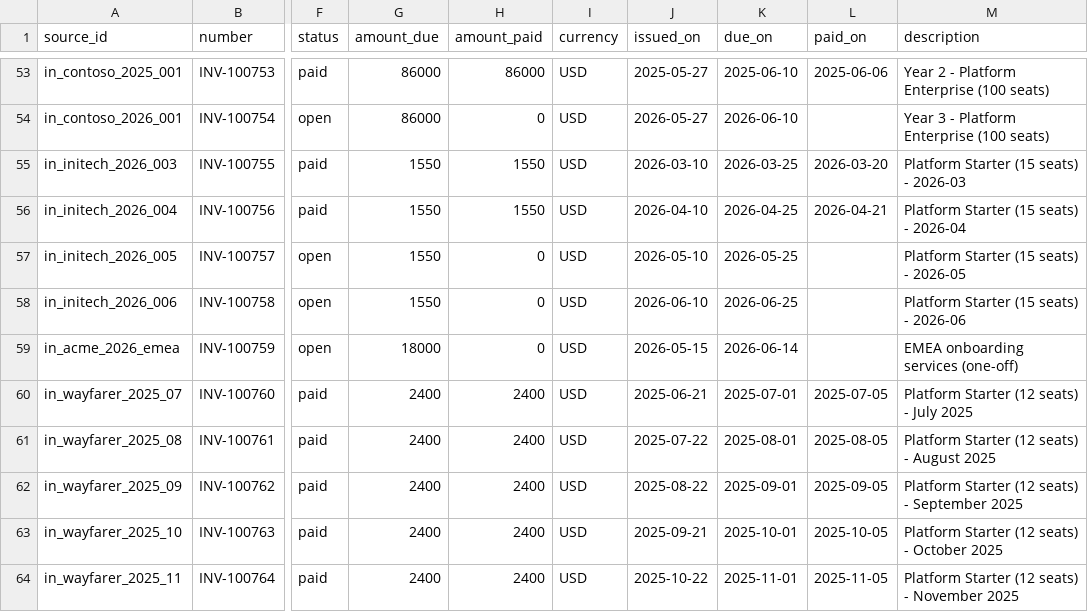
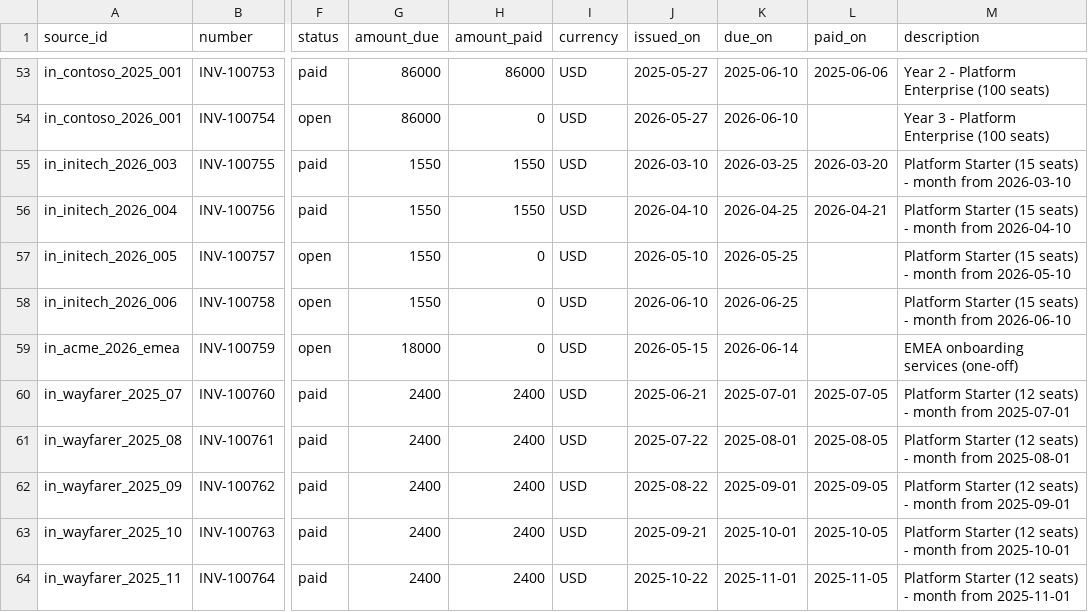
Before and after one commit to embabel-worlds/sample-business-data, a CSV file: book/billing/invoices.csv, drawn as a sheet; only a part is shown, gaps mark what is left out; the diff covers the shown part only; the diff names each change by its address in the sheet, - before the commit and + after, or states it on an @@ line.

```diff
--- a/book/billing/invoices.csv
+++ b/book/billing/invoices.csv
-M55 (description): Platform Starter (15 seats) - 2026-03
+M55 (description): Platform Starter (15 seats) - month from 2026-03-10
-M56 (description): Platform Starter (15 seats) - 2026-04
+M56 (description): Platform Starter (15 seats) - month from 2026-04-10
-M57 (description): Platform Starter (15 seats) - 2026-05
+M57 (description): Platform Starter (15 seats) - month from 2026-05-10
-M58 (description): Platform Starter (15 seats) - 2026-06
+M58 (description): Platform Starter (15 seats) - month from 2026-06-10
-M60 (description): Platform Starter (12 seats) - July 2025
+M60 (description): Platform Starter (12 seats) - month from 2025-07-01
-M61 (description): …seats) - August 2025
+M61 (description): …seats) - month from 2025-08-01
-M62 (description): …seats) - September 2025
+M62 (description): …seats) - month from 2025-09-01
-M63 (description): …seats) - October 2025
+M63 (description): …seats) - month from 2025-10-01
-M64 (description): …seats) - November 2025
+M64 (description): …seats) - month from 2025-11-01
```
Also changed, not shown: 11 edited cells elsewhere in this file, additions/contacts.csv, additions/emails.csv, 18 other files.
